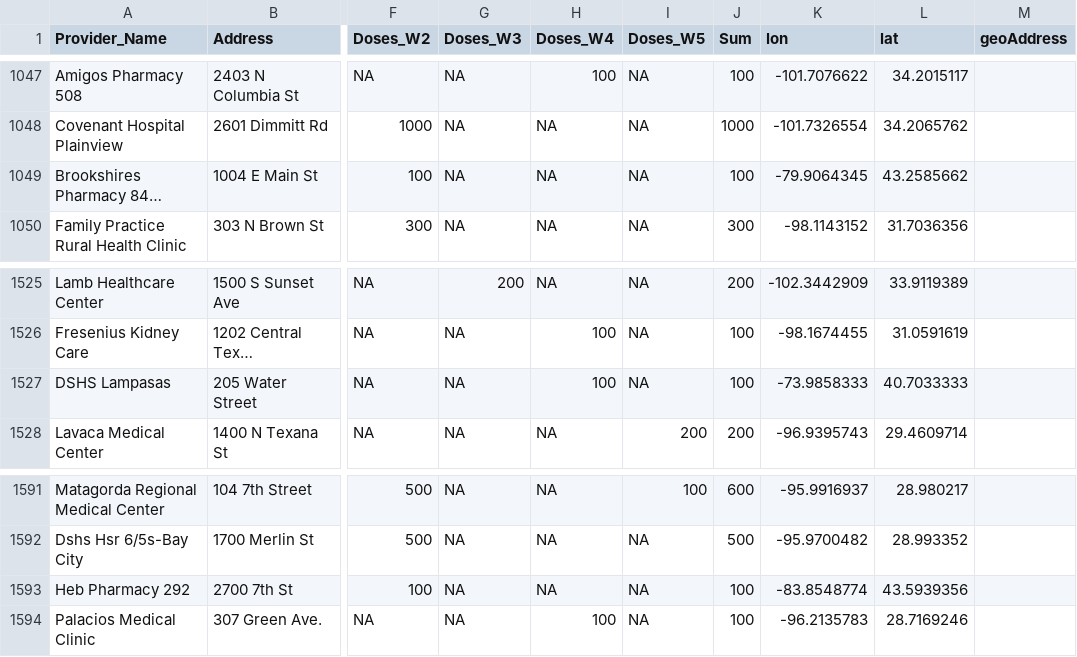
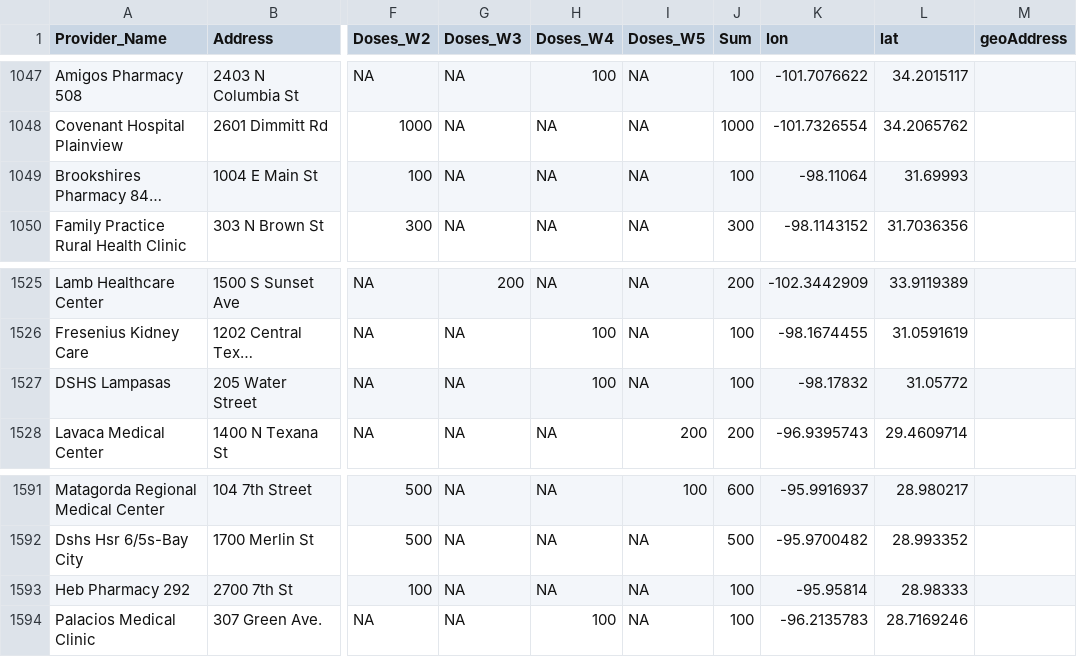
Before and after one commit to NicoJacGo/Texas-Vaccine-Data, a CSV file: data/new_aggregate.csv, drawn as a sheet; only a part is shown, gaps mark what is left out; long unchanged cells end in …; the diff covers the shown part only; the diff names each change by its address in the sheet, - before the commit and + after, or states it on an @@ line.

```diff
--- a/data/new_aggregate.csv
+++ b/data/new_aggregate.csv
-K1049 (lon): -79.9064345
+K1049 (lon): -98.11064
-L1049 (lat): 43.2585662
+L1049 (lat): 31.69993
-K1527 (lon): -73.9858333
+K1527 (lon): -98.17832
-L1527 (lat): 40.7033333
+L1527 (lat): 31.05772
-K1593 (lon): -83.8548774
+K1593 (lon): -95.95814
-L1593 (lat): 43.5939356
+L1593 (lat): 28.98333
```
Also changed, not shown: 12 edited cells elsewhere in this file.
